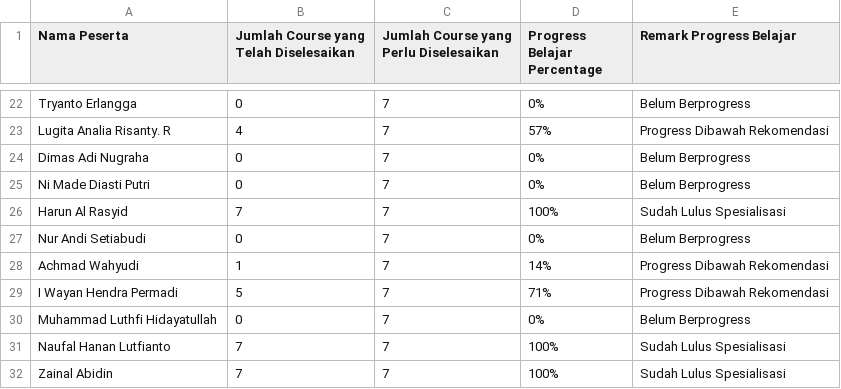
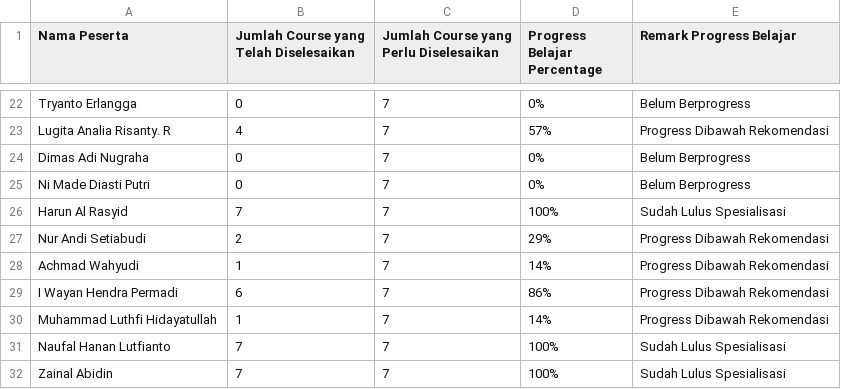
Before and after one commit to yosriku/gcc-dashboard, a CSV file: data.csv, drawn as a sheet; only a part is shown, gaps mark what is left out; the diff covers the shown part only.

Commit message:
update data

```diff
--- a/data.csv
+++ b/data.csv
@@ -26,6 +26,6 @@ Ni Made Diasti Putri,0,7,0%,Belum Berprogress
 Harun Al Rasyid,7,7,100%,Sudah Lulus Spesialisasi
-Nur Andi Setiabudi,0,7,0%,Belum Berprogress
+Nur Andi Setiabudi,2,7,29%,Progress Dibawah Rekomendasi
 Achmad Wahyudi,1,7,14%,Progress Dibawah Rekomendasi
-I Wayan Hendra Permadi,5,7,71%,Progress Dibawah Rekomendasi
-Muhammad Luthfi Hidayatullah,0,7,0%,Belum Berprogress
+I Wayan Hendra Permadi,6,7,86%,Progress Dibawah Rekomendasi
+Muhammad Luthfi Hidayatullah,1,7,14%,Progress Dibawah Rekomendasi
 Naufal Hanan Lutfianto,7,7,100%,Sudah Lulus Spesialisasi
```
Also changed, not shown: 15 edited cells elsewhere in this file.
